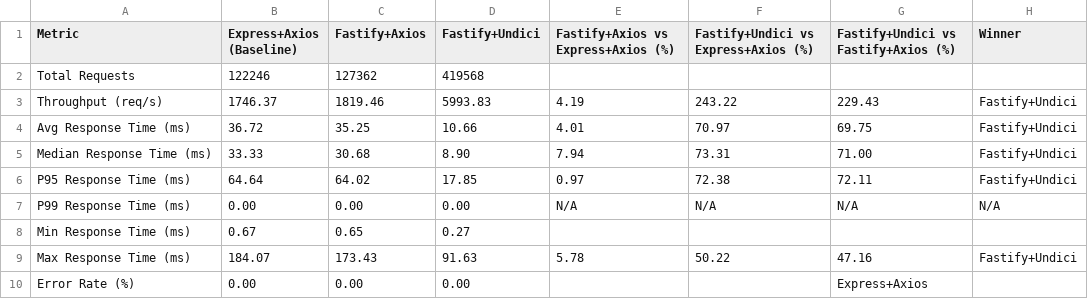
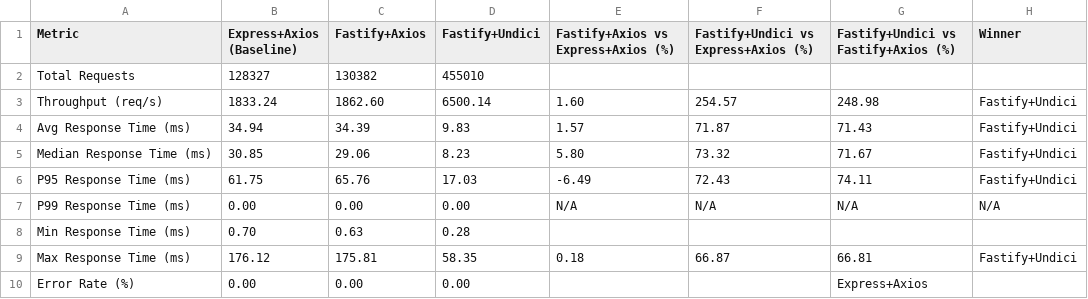
Before and after one commit to yordan-kanchelov/nestjs-undici-performance, a CSV file: results/node24-performance-comparison.csv, drawn as a sheet.

```diff
--- a/results/node24-performance-comparison.csv
+++ b/results/node24-performance-comparison.csv
@@ -1,10 +1,10 @@
 Metric,Express+Axios (Baseline),Fastify+Axios,Fastify+Undici,Fastify+Axios vs Express+Axios (%),Fastify+Undici vs Express+Axios (%),Fastify+Undici vs Fastify+Axios (%),Winner
-Total Requests,122246,127362,419568,,,,
-Throughput (req/s),1746.37,1819.46,5993.83,4.19,243.22,229.43,Fastify+Undici
-Avg Response Time (ms),36.72,35.25,10.66,4.01,70.97,69.75,Fastify+Undici
-Median Response Time (ms),33.33,30.68,8.90,7.94,73.31,71.00,Fastify+Undici
-P95 Response Time (ms),64.64,64.02,17.85,0.97,72.38,72.11,Fastify+Undici
+Total Requests,128327,130382,455010,,,,
+Throughput (req/s),1833.24,1862.60,6500.14,1.60,254.57,248.98,Fastify+Undici
+Avg Response Time (ms),34.94,34.39,9.83,1.57,71.87,71.43,Fastify+Undici
+Median Response Time (ms),30.85,29.06,8.23,5.80,73.32,71.67,Fastify+Undici
+P95 Response Time (ms),61.75,65.76,17.03,-6.49,72.43,74.11,Fastify+Undici
 P99 Response Time (ms),0.00,0.00,0.00,N/A,N/A,N/A,N/A
-Min Response Time (ms),0.67,0.65,0.27,,,,
-Max Response Time (ms),184.07,173.43,91.63,5.78,50.22,47.16,Fastify+Undici
+Min Response Time (ms),0.70,0.63,0.28,,,,
+Max Response Time (ms),176.12,175.81,58.35,0.18,66.87,66.81,Fastify+Undici
 Error Rate (%),0.00,0.00,0.00,,,Express+Axios
```
Also changed, not shown: results/node20-performance-comparison.csv, results/node22-performance-comparison.csv, 4 other files.
